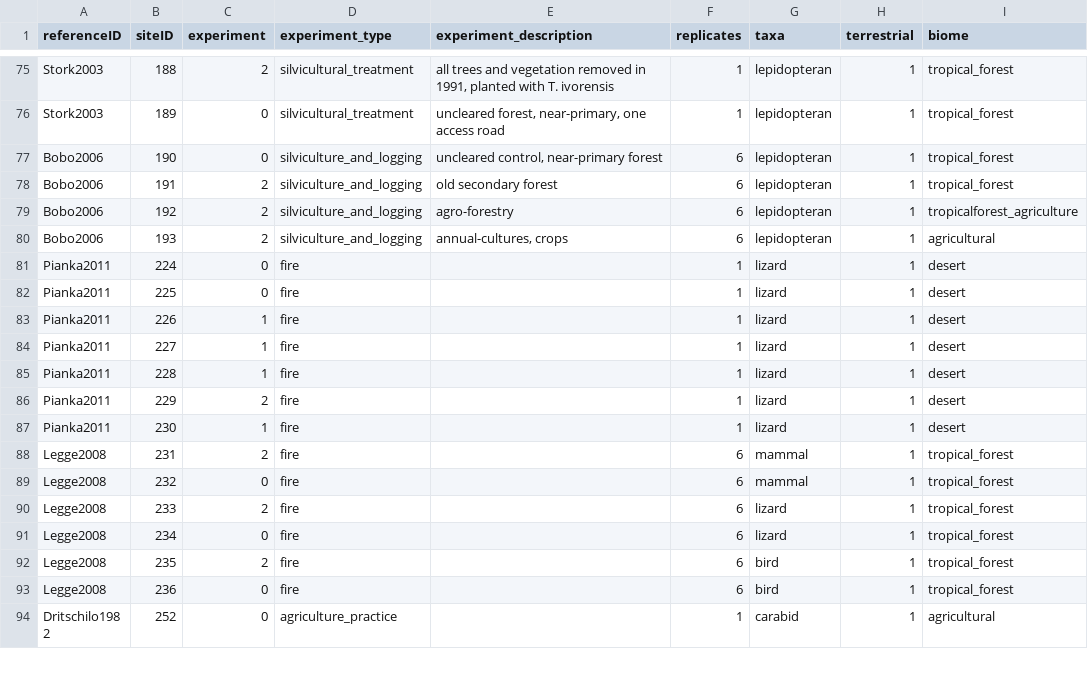
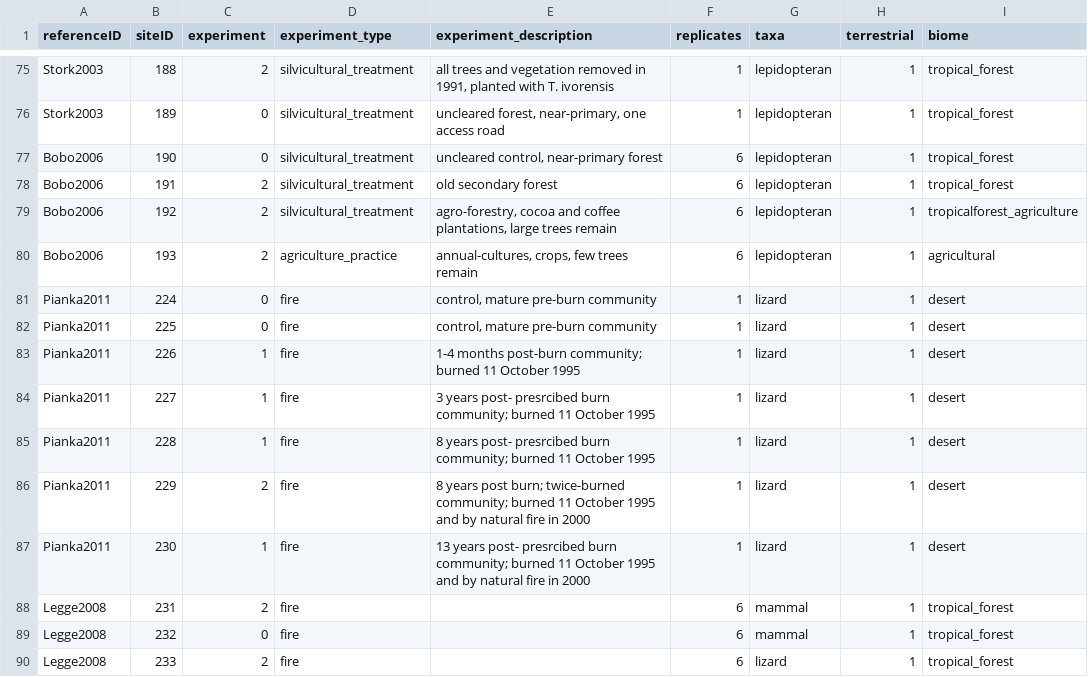
Before and after one commit to weecology/experimental-rads, a CSV file: experiments_analysis_data.csv, drawn as a sheet; only a part is shown, gaps mark what is left out; the shorter side is filled out with more unchanged rows; the diff names each change by its address in the sheet, - before the commit and + after, or states it on an @@ line.

```diff
--- a/experiments_analysis_data.csv
+++ b/experiments_analysis_data.csv
-D77:D79 (experiment_type): silviculture_and_logging
+D77:D79 (experiment_type): silvicultural_treatment
-E79 (experiment_description): agro-forestry
+E79 (experiment_description): agro-forestry, cocoa and coffee plantations, large trees remain
-D80 (experiment_type): silviculture_and_logging
+D80 (experiment_type): agriculture_practice
-E80 (experiment_description): annual-cultures, crops
+E80 (experiment_description): annual-cultures, crops, few trees remain
-E81:E82 (experiment_description): (empty)
+E81:E82 (experiment_description): control, mature pre-burn community
-E83 (experiment_description): (empty)
+E83 (experiment_description): 1-4 months post-burn community; burned 11 October 1995
-E84 (experiment_description): (empty)
+E84 (experiment_description): 3 years post- presrcibed burn community; burned 11 October 1995
-E85 (experiment_description): (empty)
+E85 (experiment_description): 8 years post- presrcibed burn community; burned 11 October 1995
-E86 (experiment_description): (empty)
+E86 (experiment_description): 8 years post burn; twice-burned community; burned 11 October 1995 and by natural fire in 2000
-E87 (experiment_description): (empty)
+E87 (experiment_description): 13 years post- presrcibed burn community; burned 11 October 1995 and by natural fire in 2000
```
Also changed, not shown: ref_analysis_data.csv, sites_analysis_data.csv.
